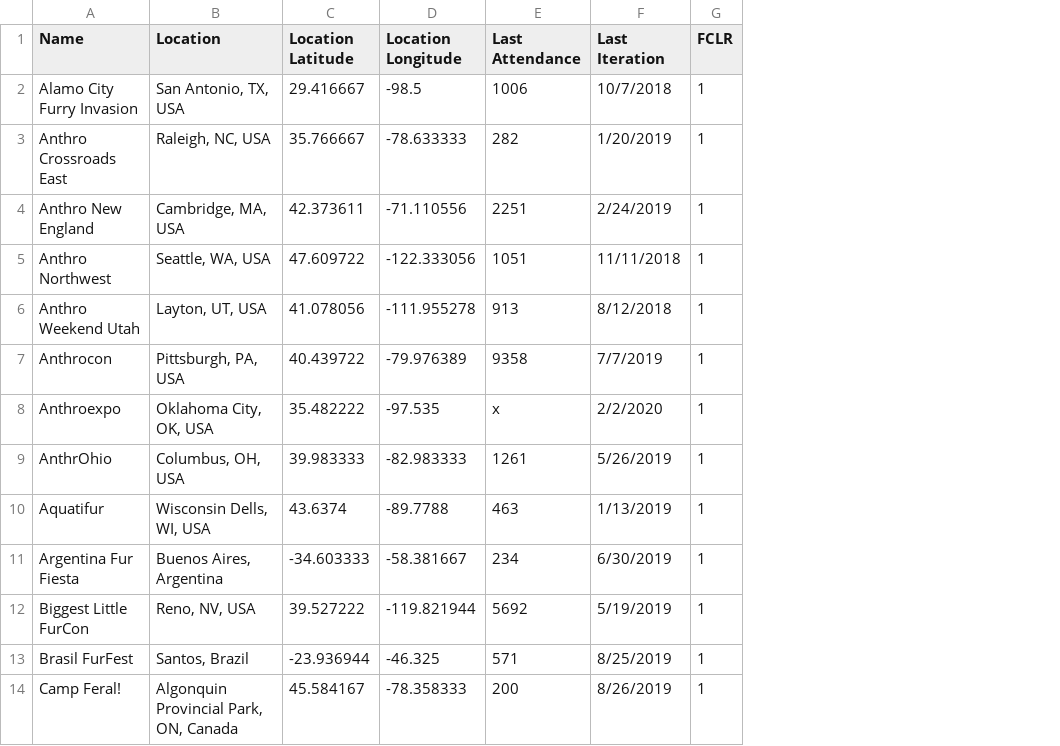
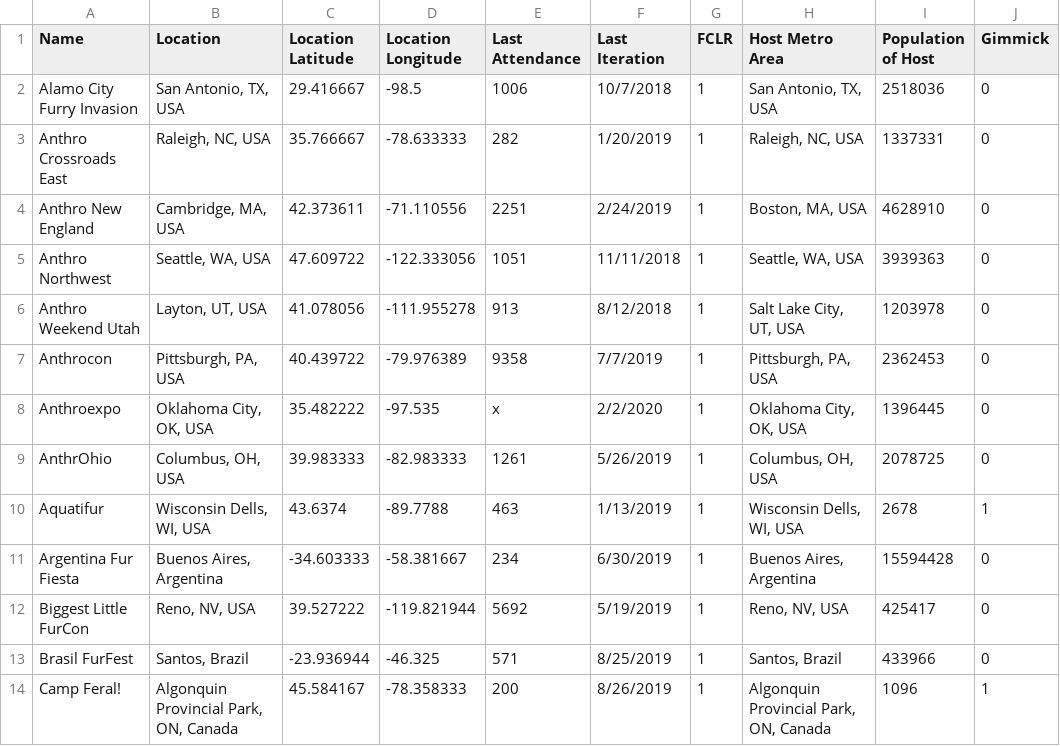
Before and after one commit to huehuecoyotl/furry-con-map, a CSV file: basic_con_data.csv, drawn as a sheet; only a part is shown; the diff names each change by its address in the sheet, - before the commit and + after, or states it on an @@ line.

```diff
--- a/basic_con_data.csv
+++ b/basic_con_data.csv
+column H (Host Metro Area), rows 2-14: San Antonio, TX, USA | Raleigh, NC, USA | Boston, MA, USA | Seattle, WA, USA | Salt Lake City, UT, USA | Pittsburgh, PA, USA | Oklahoma City, OK, USA | Columbus, OH, USA | Wisconsin Dells, WI, USA | Buenos Aires, Argentina | Reno, NV, USA | Santos, Brazil | Algonquin Provincial Park, ON, Canada
+column I (Population of Host), rows 2-14: 2518036 | 1337331 | 4628910 | 3939363 | 1203978 | 2362453 | 1396445 | 2078725 | 2678 | 15594428 | 425417 | 433966 | 1096
+column J (Gimmick), rows 2-14: 0 | 0 | 0 | 0 | 0 | 0 | 0 | 0 | 1 | 0 | 0 | 0 | 1
```
Also changed, not shown: 2 other files.
